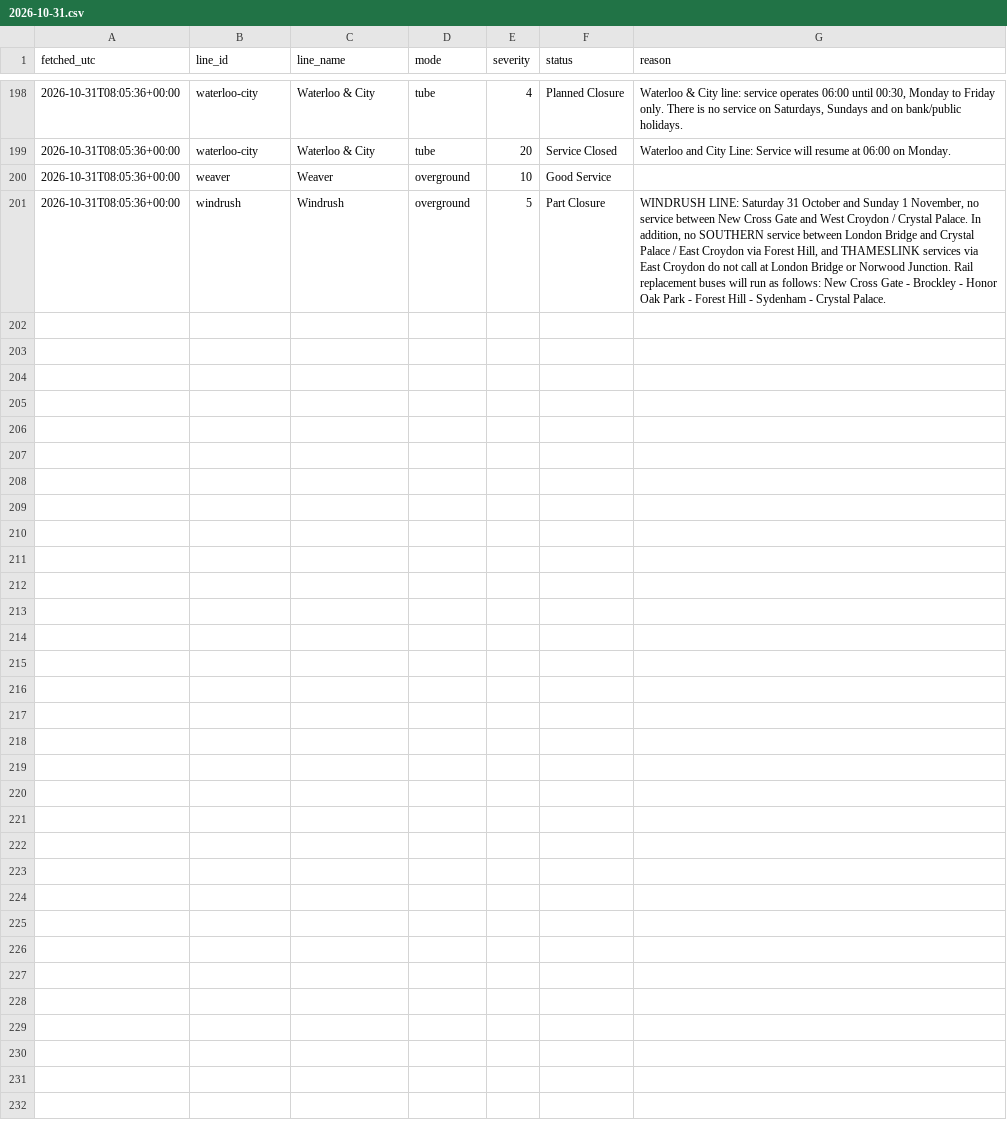
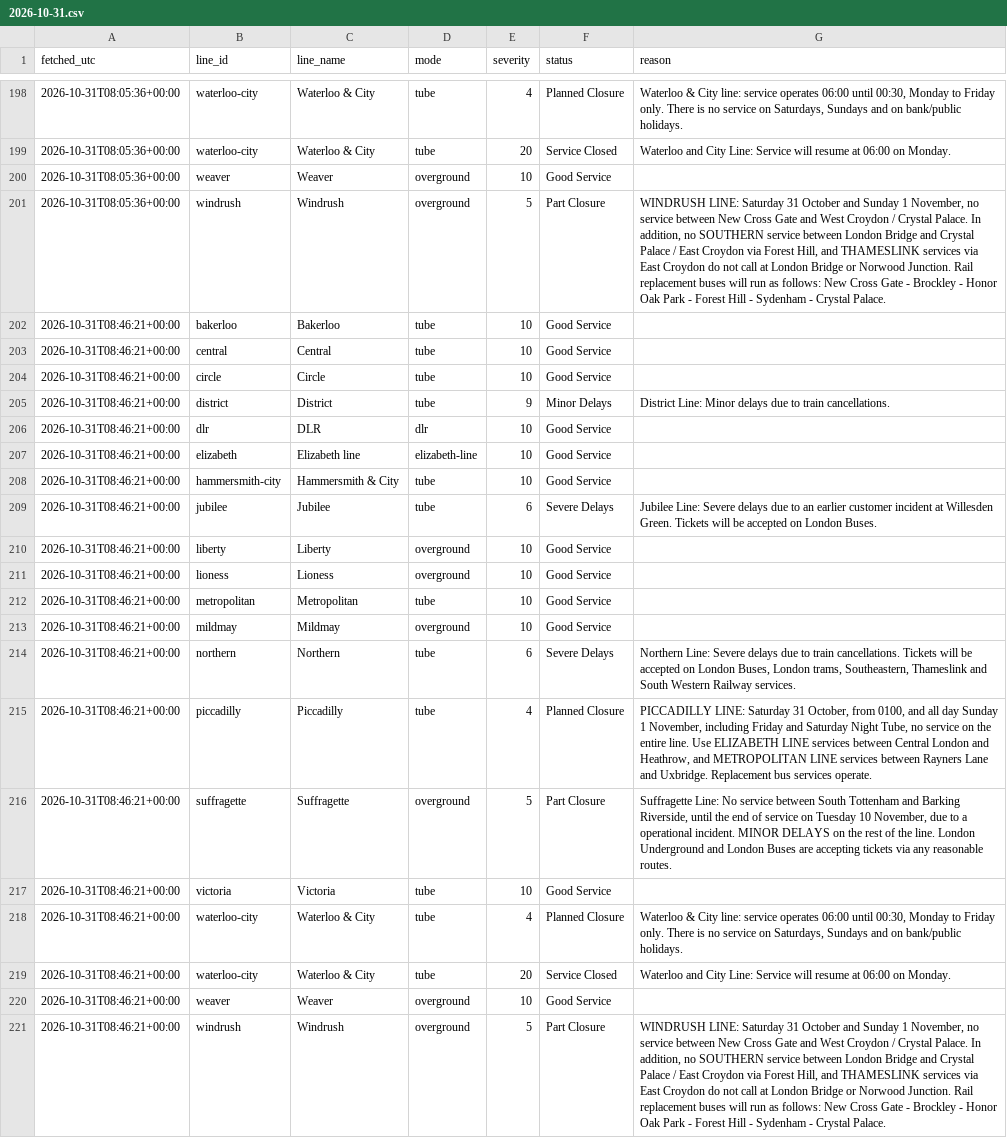
Before and after one commit to Mihir-wbs/london-tube-crowding, a CSV file: data/raw/status/2026-10-31.csv, drawn as a sheet; only a part is shown, gaps mark what is left out.

```diff
--- a/data/raw/status/2026-10-31.csv
+++ b/data/raw/status/2026-10-31.csv
@@ -201 +201,21 @@ fetched_utc,line_id,line_name,mode,severity,status,reason
 2026-10-31T08:05:36+00:00,windrush,Windrush,overground,5,Part Closure,"WINDRUSH LINE: Saturday 31 October and Sunday 1 November, no service between New Cross Gate and West Croydon / Crystal Palace. In addition, no SOUTHERN service between London Bridge and Crystal Palace / East Croydon via Forest Hill, and THAMESLINK services via East Croydon do not call at London Bridge or Norwood Junction. Rail replacement buses will run as follows: New Cross Gate - Brockley - Honor Oak Park - Forest Hill - Sydenham - Crystal Palace."
+2026-10-31T08:46:21+00:00,bakerloo,Bakerloo,tube,10,Good Service,
+2026-10-31T08:46:21+00:00,central,Central,tube,10,Good Service,
+2026-10-31T08:46:21+00:00,circle,Circle,tube,10,Good Service,
+2026-10-31T08:46:21+00:00,district,District,tube,9,Minor Delays,District Line: Minor delays due to train cancellations.
+2026-10-31T08:46:21+00:00,dlr,DLR,dlr,10,Good Service,
+2026-10-31T08:46:21+00:00,elizabeth,Elizabeth line,elizabeth-line,10,Good Service,
+2026-10-31T08:46:21+00:00,hammersmith-city,Hammersmith & City,tube,10,Good Service,
+2026-10-31T08:46:21+00:00,jubilee,Jubilee,tube,6,Severe Delays,Jubilee Line: Severe delays due to an earlier customer incident at Willesden Green. Tickets will be accepted on London Buses.
+2026-10-31T08:46:21+00:00,liberty,Liberty,overground,10,Good Service,
+2026-10-31T08:46:21+00:00,lioness,Lioness,overground,10,Good Service,
+2026-10-31T08:46:21+00:00,metropolitan,Metropolitan,tube,10,Good Service,
+2026-10-31T08:46:21+00:00,mildmay,Mildmay,overground,10,Good Service,
+2026-10-31T08:46:21+00:00,northern,Northern,tube,6,Severe Delays,"Northern Line: Severe delays due to train cancellations. Tickets will be accepted on London Buses, London trams, Southeastern, Thameslink and South Western Railway services."
+2026-10-31T08:46:21+00:00,piccadilly,Piccadilly,tube,4,Planned Closure,"PICCADILLY LINE: Saturday 31 October, from 0100, and all day Sunday 1 November, including Friday and Saturday Night Tube, no service on the entire line. Use ELIZABETH LINE services between Central London and Heathrow, and METROPOLITAN LINE services between Rayners Lane and Uxbridge. Replacement bus services operate."
+2026-10-31T08:46:21+00:00,suffragette,Suffragette,overground,5,Part Closure,"Suffragette Line: No service between South Tottenham and Barking Riverside, until the end of service on Tuesday 10 November, due to a operational incident. MINOR DELAYS on the rest of the line. London Underground and London Buses are accepting tickets via any reasonable routes."
+2026-10-31T08:46:21+00:00,victoria,Victoria,tube,10,Good Service,
+2026-10-31T08:46:21+00:00,waterloo-city,Waterloo & City,tube,4,Planned Closure,"Waterloo & City line: service operates 06:00 until 00:30, Monday to Friday only. There is no service on Saturdays, Sundays and on bank/public holidays."
+2026-10-31T08:46:21+00:00,waterloo-city,Waterloo & City,tube,20,Service Closed,Waterloo and City Line: Service will resume at 06:00 on Monday.
+2026-10-31T08:46:21+00:00,weaver,Weaver,overground,10,Good Service,
+2026-10-31T08:46:21+00:00,windrush,Windrush,overground,5,Part Closure,"WINDRUSH LINE: Saturday 31 October and Sunday 1 November, no service between New Cross Gate and West Croydon / Crystal Palace. In addition, no SOUTHERN service between London Bridge and Crystal Palace / East Croydon via Forest Hill, and THAMESLINK services via East Croydon do not call at London Bridge or Norwood Junction. Rail replacement buses will run as follows: New Cross Gate - Brockley - Honor Oak Park - Forest Hill - Sydenham - Crystal Palace."
```
Also changed, not shown: data/raw/crowding/2026-10-31.csv, data/raw/weather/2026-10-31.csv.
